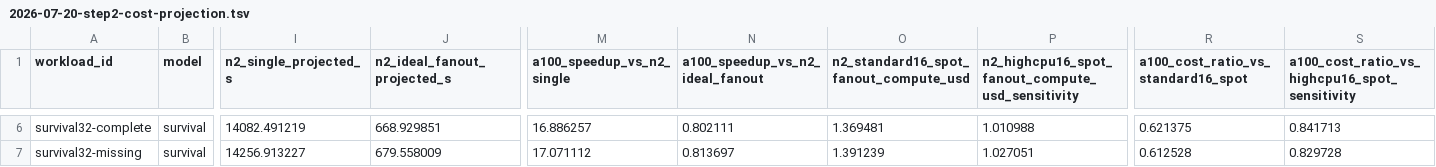
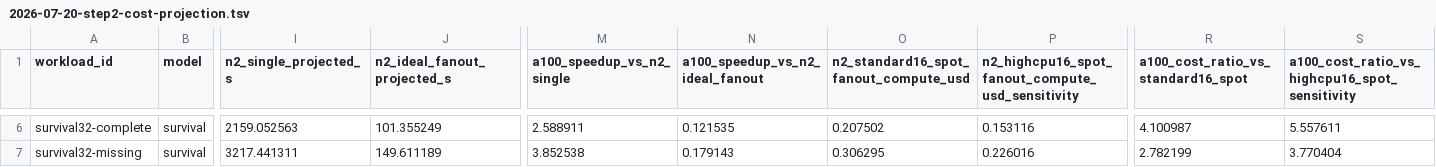
Before and after one commit to carbocation/regenie, a TSV file: scripts/benchmark/results/2026-07-20-step2-cost-projection.tsv, drawn as a sheet; only a part is shown, gaps mark what is left out; the diff covers the shown part only; the diff names each change by its address in the sheet, - before the commit and + after, or states it on an @@ line.

Commit message:
bench: record blockwise cpu step 2 results

```diff
--- a/scripts/benchmark/results/2026-07-20-step2-cost-projection.tsv
+++ b/scripts/benchmark/results/2026-07-20-step2-cost-projection.tsv
-I6 (n2_single_projected_s): 14082.491219
+I6 (n2_single_projected_s): 2159.052563
-J6 (n2_ideal_fanout_projected_s): 668.929851
+J6 (n2_ideal_fanout_projected_s): 101.355249
-M6 (a100_speedup_vs_n2_single): 16.886257
+M6 (a100_speedup_vs_n2_single): 2.588911
-N6 (a100_speedup_vs_n2_ideal_fanout): 0.802111
+N6 (a100_speedup_vs_n2_ideal_fanout): 0.121535
-O6: 1.369481
+O6: 0.207502
-P6: 1.010988
+P6: 0.153116
-R6: 0.621375
+R6: 4.100987
-S6: 0.841713
+S6: 5.557611
-I7 (n2_single_projected_s): 14256.913227
+I7 (n2_single_projected_s): 3217.441311
-J7 (n2_ideal_fanout_projected_s): 679.558009
+J7 (n2_ideal_fanout_projected_s): 149.611189
-M7 (a100_speedup_vs_n2_single): 17.071112
+M7 (a100_speedup_vs_n2_single): 3.852538
-N7 (a100_speedup_vs_n2_ideal_fanout): 0.813697
+N7 (a100_speedup_vs_n2_ideal_fanout): 0.179143
-O7: 1.391239
+O7: 0.306295
-P7: 1.027051
+P7: 0.226016
-R7: 0.612528
+R7: 2.782199
-S7: 0.829728
+S7: 3.770404
```
Also changed, not shown: 32 edited cells elsewhere in this file, 3 other files.
